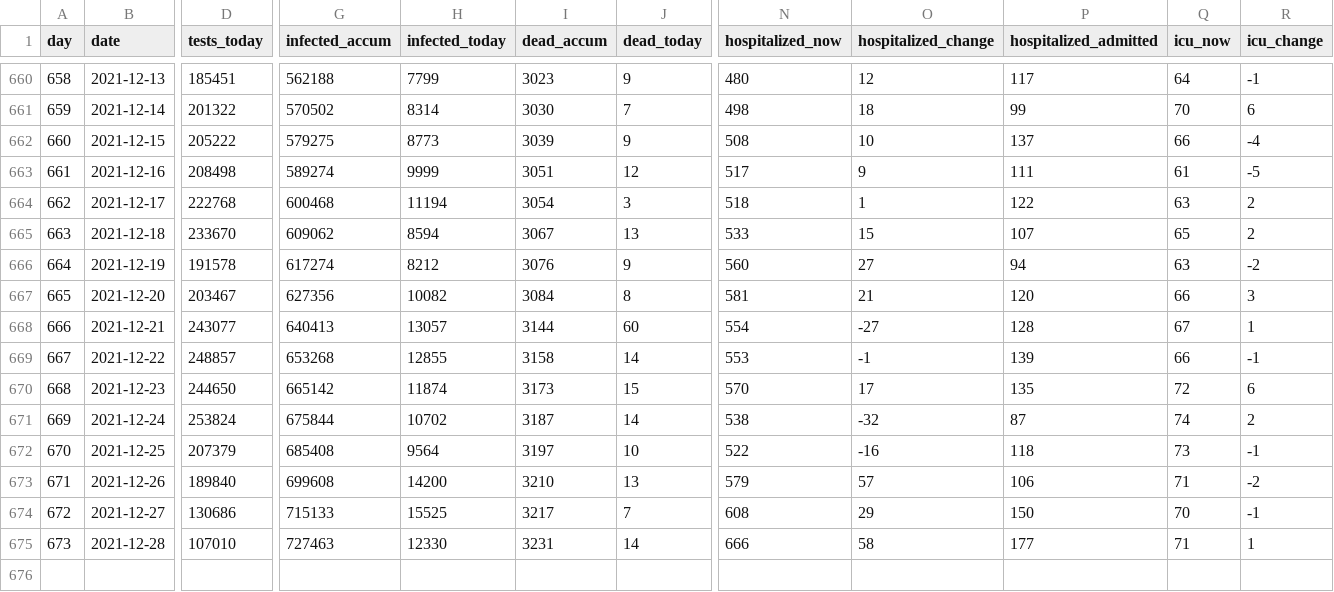
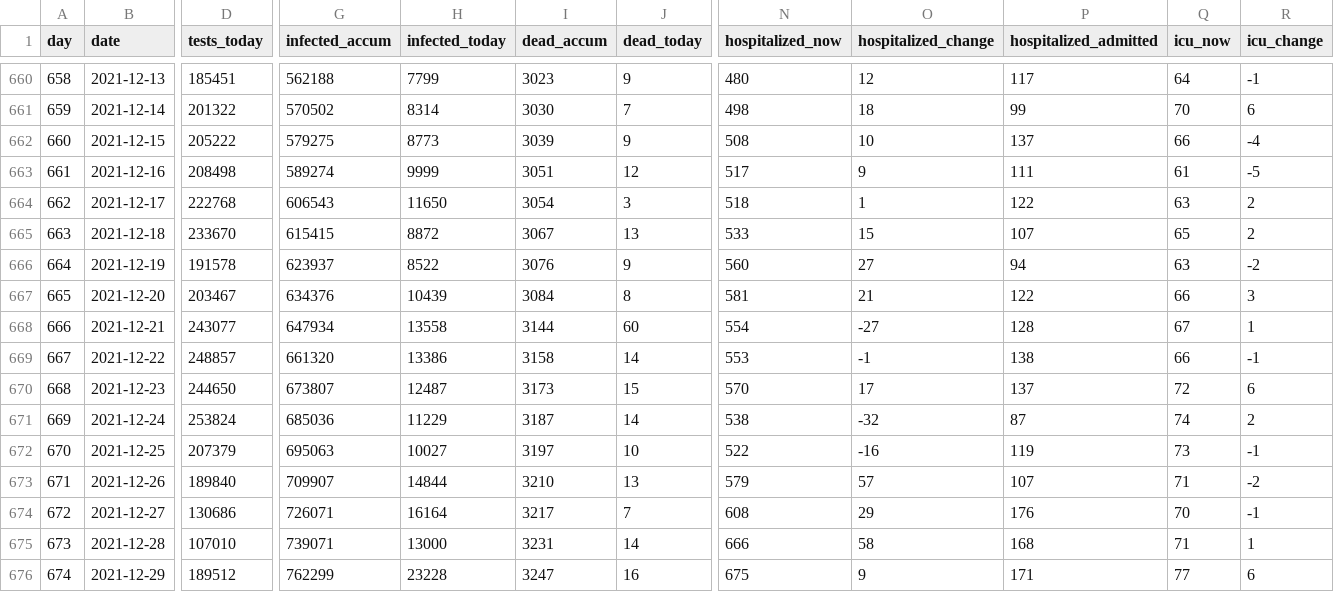
Before and after one commit to xidus/covid-19, a CSV file: covid19-data-denmark.csv, drawn as a sheet; only a part is shown, gaps mark what is left out; rows hold the shown columns only; the diff covers the shown part only; the diff names each change by its address in the sheet, - before the commit and + after, or states it on an @@ line.

```diff
--- a/covid19-data-denmark.csv
+++ b/covid19-data-denmark.csv
-G664 (infected_accum): 600468
+G664 (infected_accum): 606543
-H664 (infected_today): 11194
+H664 (infected_today): 11650
-G665 (infected_accum): 609062
+G665 (infected_accum): 615415
-H665 (infected_today): 8594
+H665 (infected_today): 8872
-G666 (infected_accum): 617274
+G666 (infected_accum): 623937
-H666 (infected_today): 8212
+H666 (infected_today): 8522
-G667 (infected_accum): 627356
+G667 (infected_accum): 634376
-H667 (infected_today): 10082
+H667 (infected_today): 10439
-P667 (hospitalized_admitted): 120
+P667 (hospitalized_admitted): 122
-G668 (infected_accum): 640413
+G668 (infected_accum): 647934
-H668 (infected_today): 13057
+H668 (infected_today): 13558
-G669 (infected_accum): 653268
+G669 (infected_accum): 661320
-H669 (infected_today): 12855
+H669 (infected_today): 13386
-P669 (hospitalized_admitted): 139
+P669 (hospitalized_admitted): 138
-G670 (infected_accum): 665142
+G670 (infected_accum): 673807
-H670 (infected_today): 11874
+H670 (infected_today): 12487
-P670 (hospitalized_admitted): 135
+P670 (hospitalized_admitted): 137
-G671 (infected_accum): 675844
+G671 (infected_accum): 685036
-H671 (infected_today): 10702
+H671 (infected_today): 11229
-G672 (infected_accum): 685408
+G672 (infected_accum): 695063
-H672 (infected_today): 9564
+H672 (infected_today): 10027
-P672 (hospitalized_admitted): 118
+P672 (hospitalized_admitted): 119
-G673 (infected_accum): 699608
+G673 (infected_accum): 709907
-H673 (infected_today): 14200
+H673 (infected_today): 14844
-P673 (hospitalized_admitted): 106
+P673 (hospitalized_admitted): 107
-G674 (infected_accum): 715133
+G674 (infected_accum): 726071
-H674 (infected_today): 15525
+H674 (infected_today): 16164
-P674 (hospitalized_admitted): 150
+P674 (hospitalized_admitted): 176
-G675 (infected_accum): 727463
+G675 (infected_accum): 739071
-H675 (infected_today): 12330
+H675 (infected_today): 13000
-P675 (hospitalized_admitted): 177
+P675 (hospitalized_admitted): 168
+row 676: 674 | 2021-12-29 | 189512 | 762299 | 23228 | 3247 | 16 | 675 | 9 | 171 | 77 | 6
```
Also changed, not shown: 2 added rows and 35 edited cells elsewhere in this file, 1 other file.
